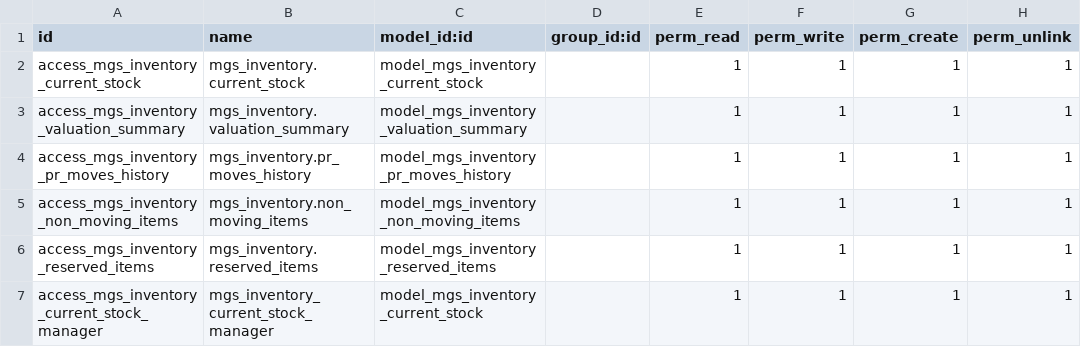
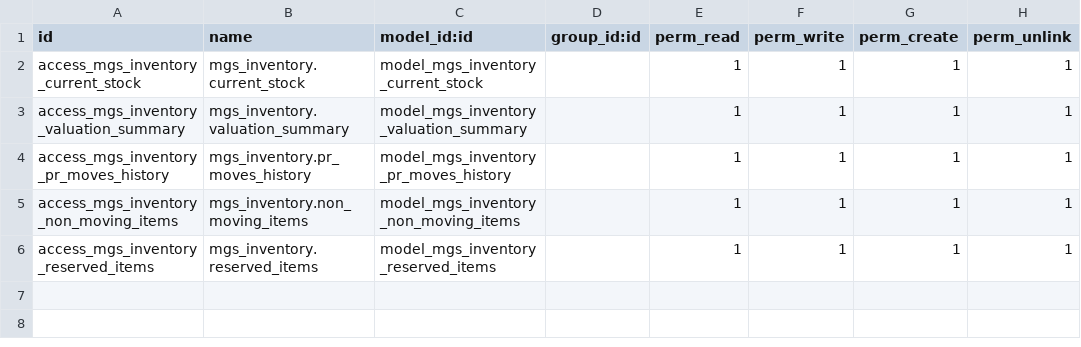
Before and after one commit to dahirfa/odoo19-modules-muq, a CSV file: mgs_inventory/security/ir.model.access.csv, drawn as a sheet; the diff names each change by its address in the sheet, - before the commit and + after, or states it on an @@ line.

```diff
--- a/mgs_inventory/security/ir.model.access.csv
+++ b/mgs_inventory/security/ir.model.access.csv
-row 7: access_mgs_inventory_current_stock_manager | mgs_inventory_current_stock_manager | model_mgs_inventory_current_stock |  | 1 | 1 | 1 | 1
```
Also changed, not shown: 40 other files.
